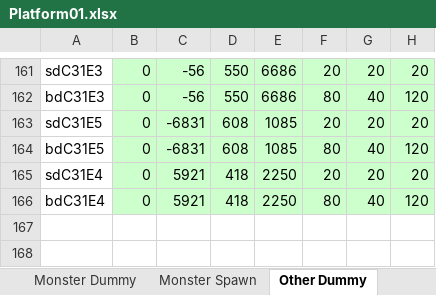
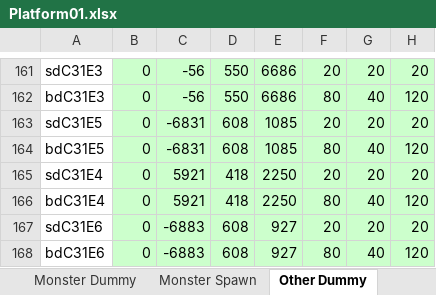
Before and after one commit to juangraydev/nexus-database, an Excel workbook: gu_in/Map.edf/Platform01.xlsx, sheet Other Dummy, drawn as a sheet; only a part is shown, gaps mark what is left out; values as stored, in another font and other column widths than the file's, no borders; conditional formats not drawn; the diff names each change by its address in the sheet, - before the commit and + after, or states it on an @@ line.

```diff
--- a/gu_in/Map.edf/Platform01.xlsx (sheet Other Dummy)
+++ b/gu_in/Map.edf/Platform01.xlsx (sheet Other Dummy)
+row 167: sdC31E6 | 0 | -6883 | 608 | 927 | 20 | 20 | 20
+row 168: bdC31E6 | 0 | -6883 | 608 | 927 | 80 | 40 | 120
```
Also changed, not shown: 3 other files.
